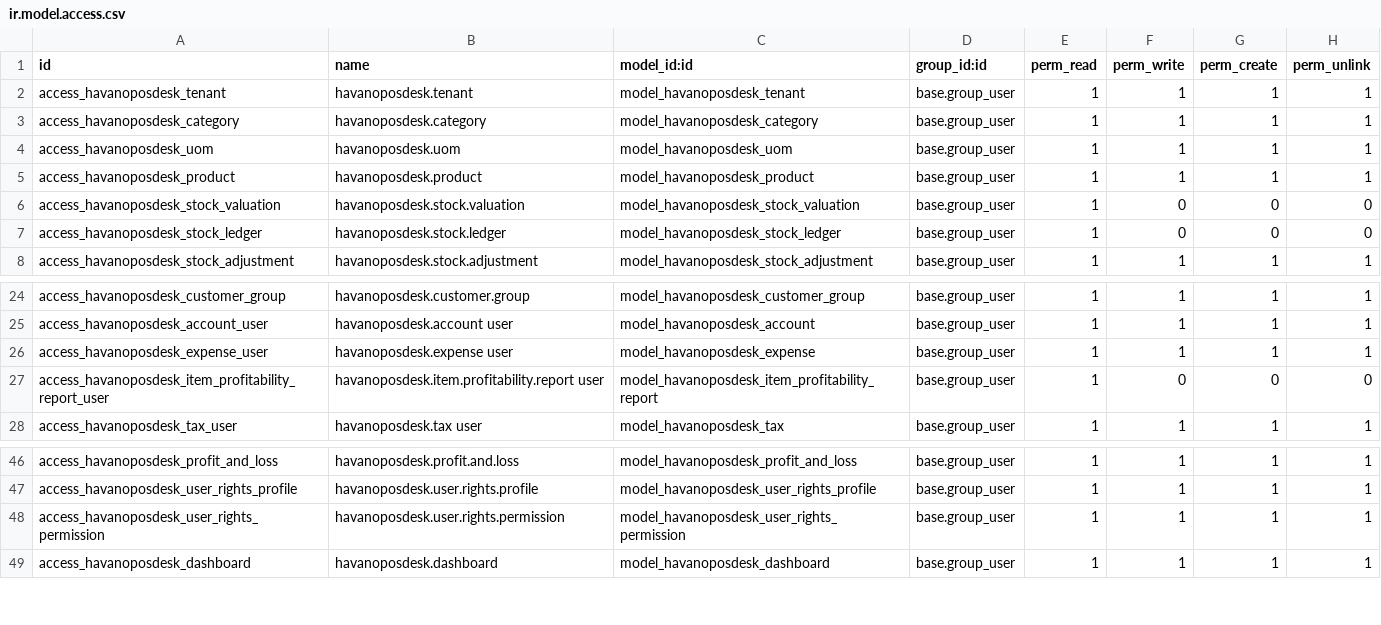
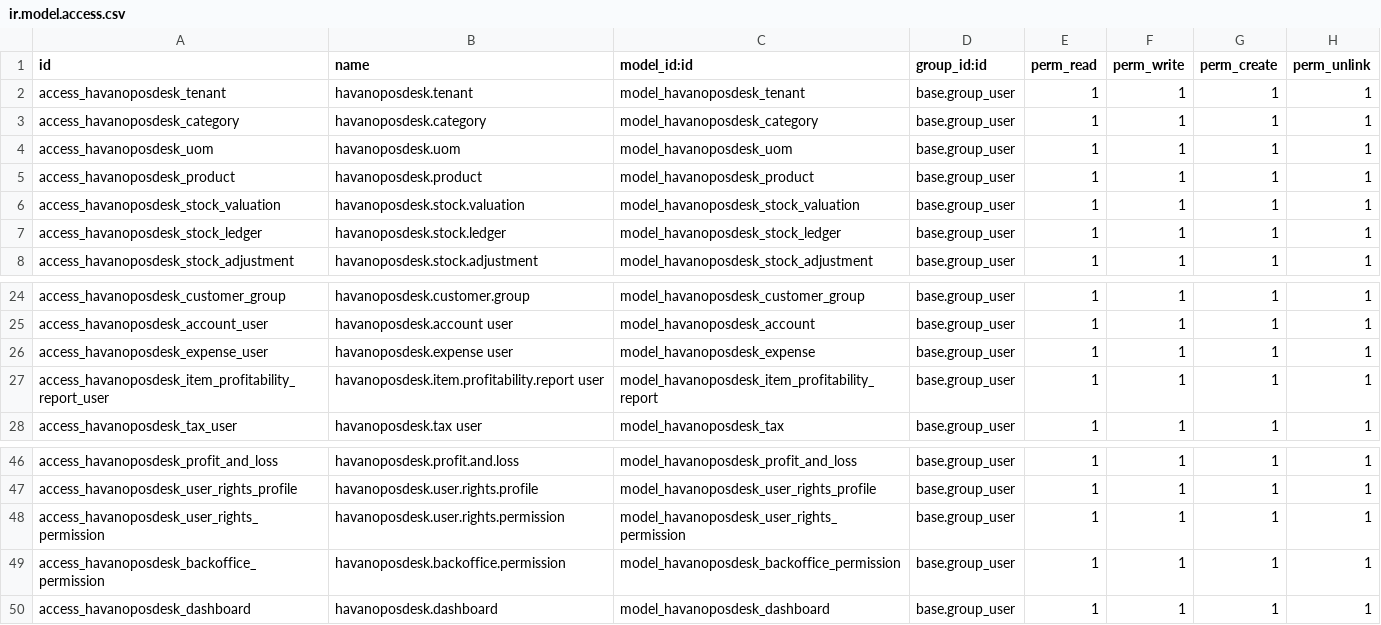
Before and after one commit to draftpos/havanoposdesk_odoo, a CSV file: security/ir.model.access.csv, drawn as a sheet; only a part is shown, gaps mark what is left out.

Commit message:
Fix UI permissions: map custom models, properly enforce read-only on frontend and backend

```diff
--- a/security/ir.model.access.csv
+++ b/security/ir.model.access.csv
@@ -5,4 +5,4 @@ access_havanoposdesk_uom,havanoposdesk.uom,model_havanoposdesk_uom,base.group_us
 access_havanoposdesk_product,havanoposdesk.product,model_havanoposdesk_product,base.group_user,1,1,1,1
-access_havanoposdesk_stock_valuation,havanoposdesk.stock.valuation,model_havanoposdesk_stock_valuation,base.group_user,1,0,0,0
-access_havanoposdesk_stock_ledger,havanoposdesk.stock.ledger,model_havanoposdesk_stock_ledger,base.group_user,1,0,0,0
+access_havanoposdesk_stock_valuation,havanoposdesk.stock.valuation,model_havanoposdesk_stock_valuation,base.group_user,1,1,1,1
+access_havanoposdesk_stock_ledger,havanoposdesk.stock.ledger,model_havanoposdesk_stock_ledger,base.group_user,1,1,1,1
 access_havanoposdesk_stock_adjustment,havanoposdesk.stock.adjustment,model_havanoposdesk_stock_adjustment,base.group_user,1,1,1,1
@@ -26,3 +26,3 @@ access_havanoposdesk_account_user,havanoposdesk.account user,model_havanoposdesk
 access_havanoposdesk_expense_user,havanoposdesk.expense user,model_havanoposdesk_expense,base.group_user,1,1,1,1
-access_havanoposdesk_item_profitability_report_user,havanoposdesk.item.profitability.report user,model_havanoposdesk_item_profitability_report,base.group_user,1,0,0,0
+access_havanoposdesk_item_profitability_report_user,havanoposdesk.item.profitability.report user,model_havanoposdesk_item_profitability_report,base.group_user,1,1,1,1
 access_havanoposdesk_tax_user,havanoposdesk.tax user,model_havanoposdesk_tax,base.group_user,1,1,1,1
@@ -48,2 +48,3 @@ access_havanoposdesk_user_rights_profile,havanoposdesk.user.rights.profile,model
 access_havanoposdesk_user_rights_permission,havanoposdesk.user.rights.permission,model_havanoposdesk_user_rights_permission,base.group_user,1,1,1,1
+access_havanoposdesk_backoffice_permission,havanoposdesk.backoffice.permission,model_havanoposdesk_backoffice_permission,base.group_user,1,1,1,1
 access_havanoposdesk_dashboard,havanoposdesk.dashboard,model_havanoposdesk_dashboard,base.group_user,1,1,1,1
```
Also changed, not shown: 18 other files.
